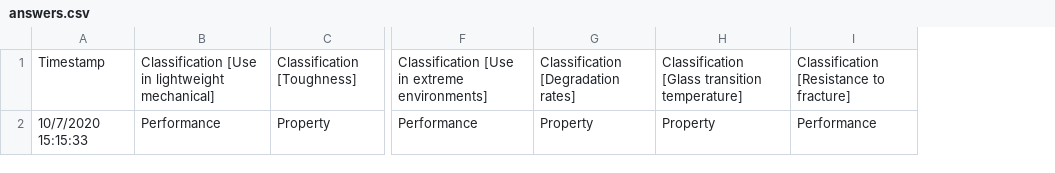
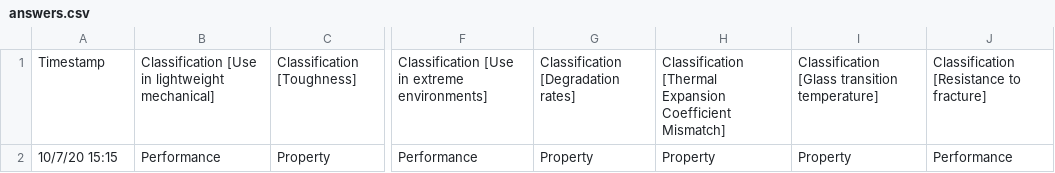
Before and after one commit to CHiMaD-NU/MaterialsSummary, a CSV file: src/data/answers.csv, drawn as a sheet; only a part is shown, gaps mark what is left out; the diff names each change by its address in the sheet, - before the commit and + after, or states it on an @@ line.

Commit message:
added missing keyword

```diff
--- a/src/data/answers.csv
+++ b/src/data/answers.csv
+column H, rows 1-2: Classification [Thermal Expansion Coefficient Mismatch] | Property
-A2: 10/7/2020 15:15:33
+A2: 10/7/20 15:15
```
